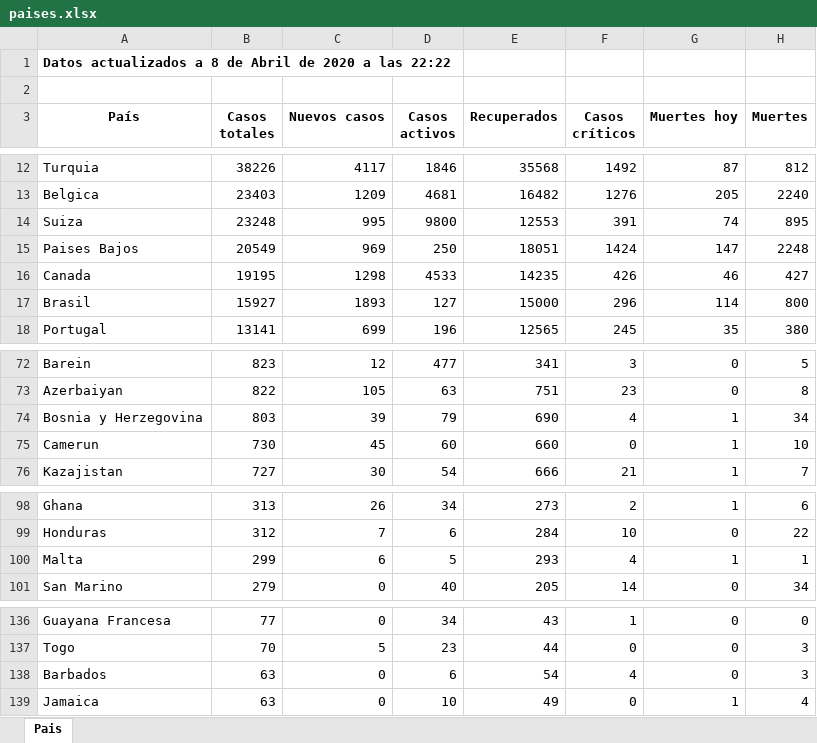
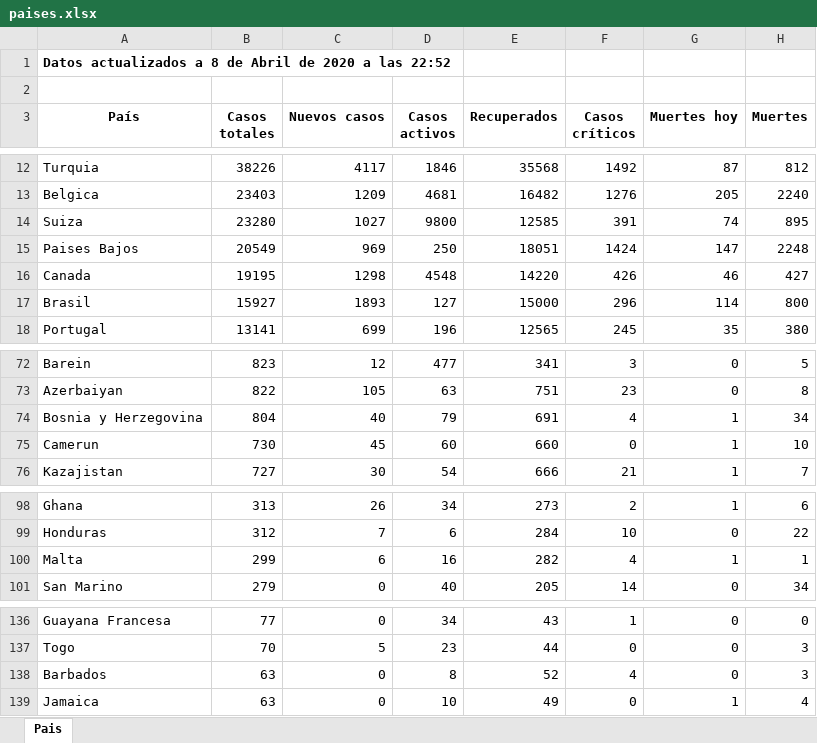
Before and after one commit to Dviejopomata/covid-19-data, an Excel workbook: paises.xlsx, sheet Pais, drawn as a sheet; only a part is shown, gaps mark what is left out; values as stored, in another font and other column widths than the file's, no borders; the diff covers the shown part only; the diff names each change by its address in the sheet, - before the commit and + after, or states it on an @@ line.

```diff
--- a/paises.xlsx (sheet Pais)
+++ b/paises.xlsx (sheet Pais)
-A1 (País): …a las 22:22
+A1 (País): …a las 22:52
-B14 (Casos totales): 23248
+B14 (Casos totales): 23280
-C14 (Nuevos casos): 995
+C14 (Nuevos casos): 1027
-E14 (Recuperados): 12553
+E14 (Recuperados): 12585
-D16 (Casos activos): 4533
+D16 (Casos activos): 4548
-E16 (Recuperados): 14235
+E16 (Recuperados): 14220
-B74 (Casos totales): 803
+B74 (Casos totales): 804
-C74 (Nuevos casos): 39
+C74 (Nuevos casos): 40
-E74 (Recuperados): 690
+E74 (Recuperados): 691
-D100 (Casos activos): 5
+D100 (Casos activos): 16
-E100 (Recuperados): 293
+E100 (Recuperados): 282
-D138 (Casos activos): 6
+D138 (Casos activos): 8
-E138 (Recuperados): 54
+E138 (Recuperados): 52
```
Also changed, not shown: 3 added rows, 3 removed rows and 11 edited cells elsewhere in this sheet, provincias_spain.xlsx, 3 other files.
